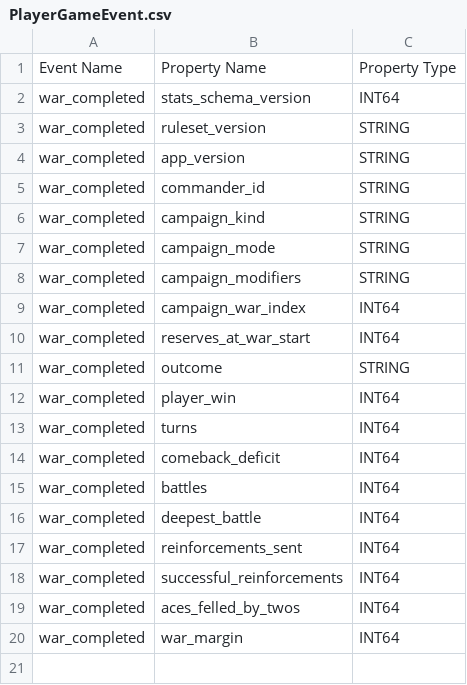
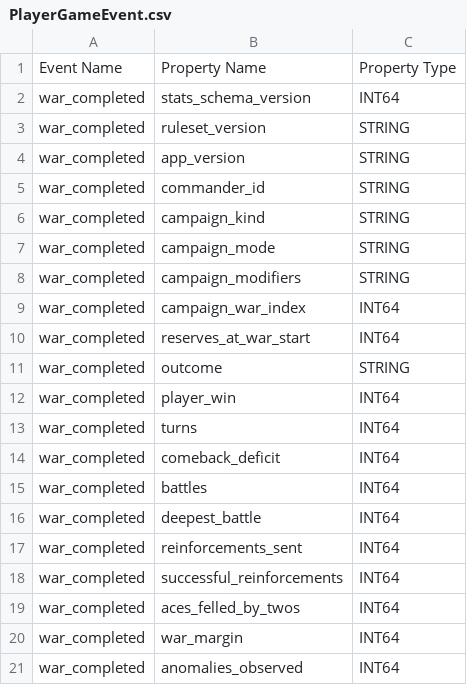
Before and after one commit to cboler/war-of-attrition-game, a CSV file: developer-docs/assets/Play Games/PlayerGameEvent.csv, drawn as a sheet.

```diff
--- a/developer-docs/assets/Play Games/PlayerGameEvent.csv
+++ b/developer-docs/assets/Play Games/PlayerGameEvent.csv
@@ -20 +20,2 @@ war_completed,aces_felled_by_twos,INT64
 war_completed,war_margin,INT64
+war_completed,anomalies_observed,INT64
```
Also changed, not shown: developer-docs/assets/Play Games/RepetitiveStatsConfig.csv, 41 other files.
